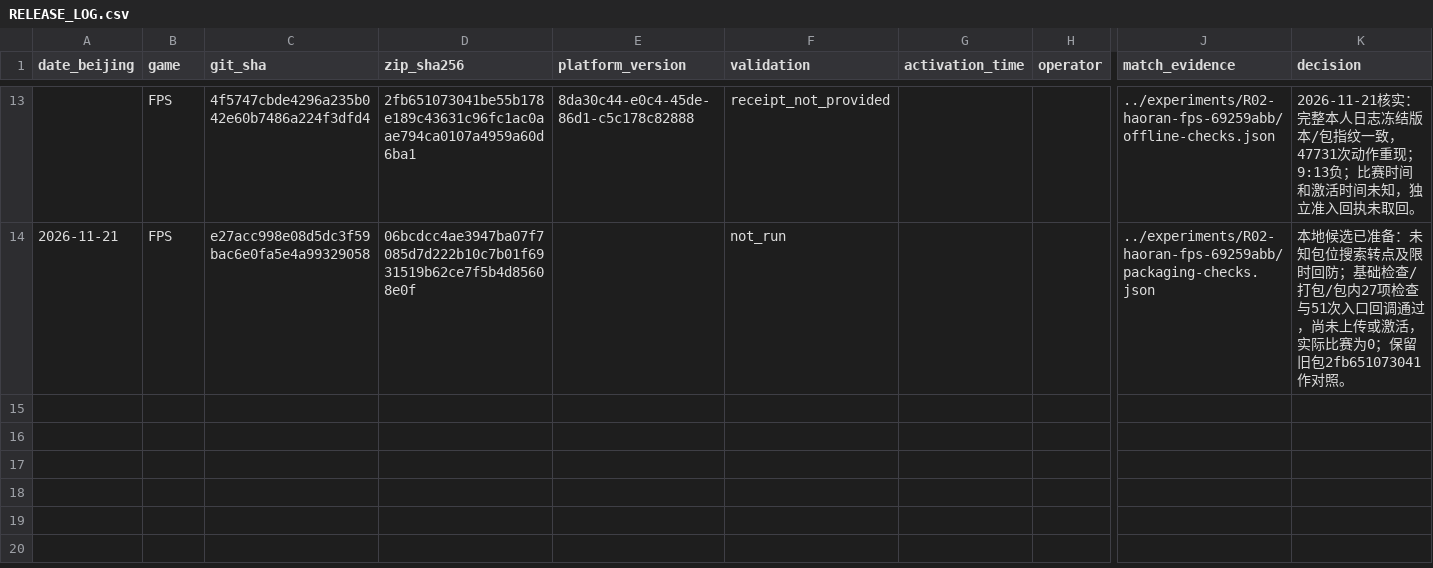
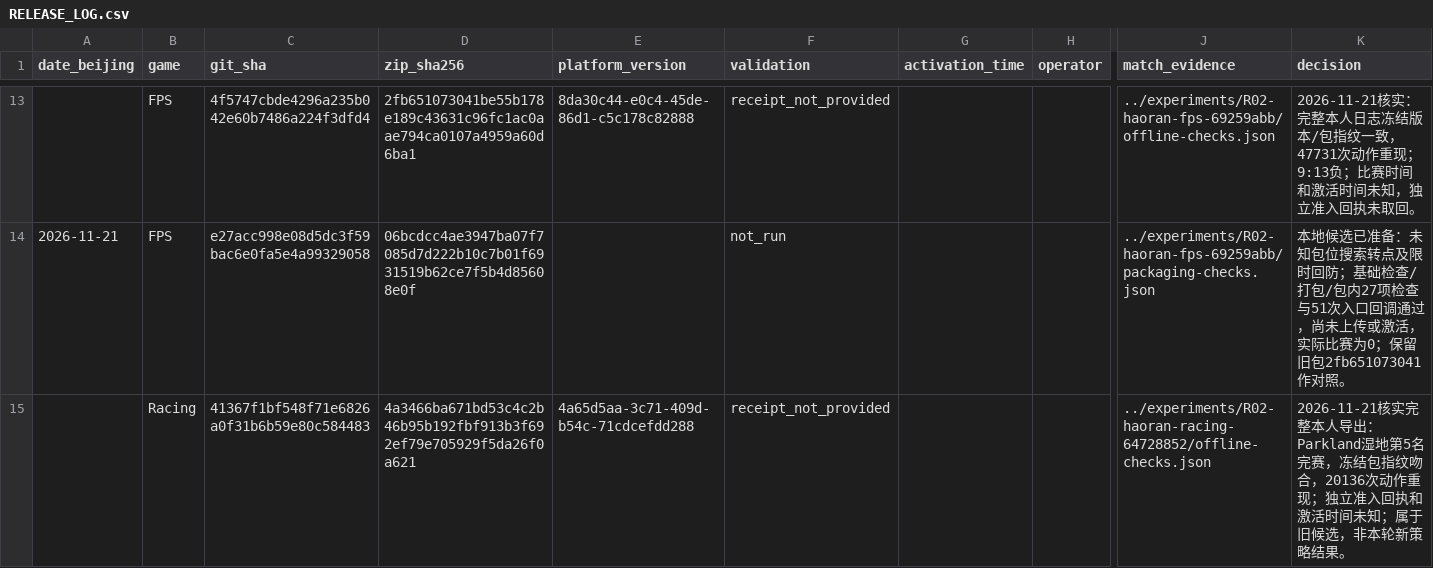
Before and after one commit to WegoK/comp7608-agx-team, a CSV file: releases/RELEASE_LOG.csv, drawn as a sheet; only a part is shown, gaps mark what is left out; rows hold the shown columns only; the diff names each change by its address in the sheet, - before the commit and + after, or states it on an @@ line.

```diff
--- a/releases/RELEASE_LOG.csv
+++ b/releases/RELEASE_LOG.csv
+row 15:  | Racing | 41367f1bf548f71e6826a0f31b6b59e80c584483 | 4a3466ba671bd53c4c2b46b95b192fbf913b3f692ef79e705929f5da26f0a621 | 4a65d5aa-3c71-409d-b54c-71cdcefdd288 | receipt_not_provided |  |  | ../experiments/R02-haoran-racing-64728852/offline-checks.json | 2026-11-21核实完整本人导出：Parkland湿地第5名完赛，冻结包指纹吻合，20136次动作重现；独立准入回执和激活时间未知；属于旧候选，非本轮新策略结果。
```
Also changed, not shown: report/RESULTS.csv, 8 other files.
